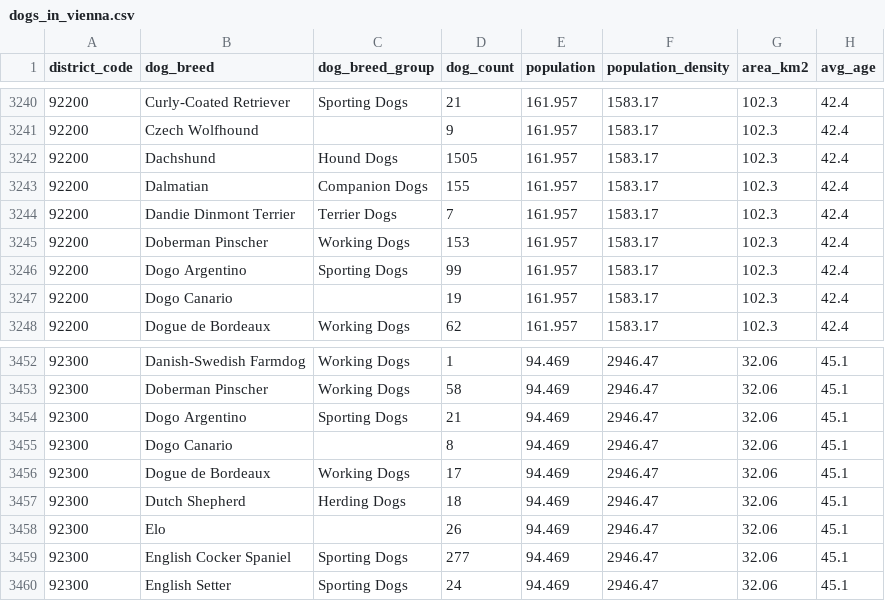
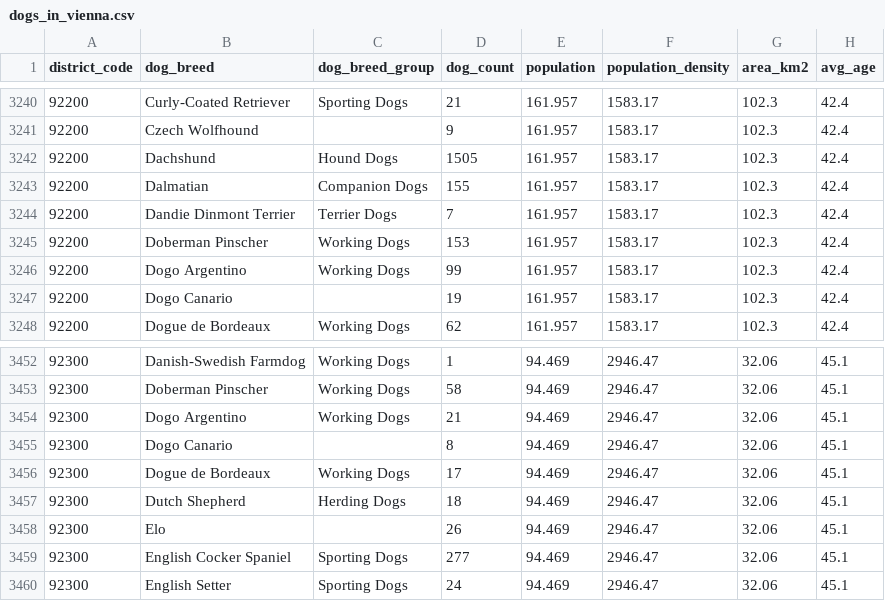
Before and after one commit to pinhoj/InfoVis, a CSV file: data/dogs_in_vienna.csv, drawn as a sheet; only a part is shown, gaps mark what is left out; the diff covers the shown part only; the diff names each change by its address in the sheet, - before the commit and + after, or states it on an @@ line.

```diff
--- a/data/dogs_in_vienna.csv
+++ b/data/dogs_in_vienna.csv
-C3246 (dog_breed_group): Sporting Dogs
+C3246 (dog_breed_group): Working Dogs
-C3454 (dog_breed_group): Sporting Dogs
+C3454 (dog_breed_group): Working Dogs
```
Also changed, not shown: 20 edited cells elsewhere in this file, 8 other files.
